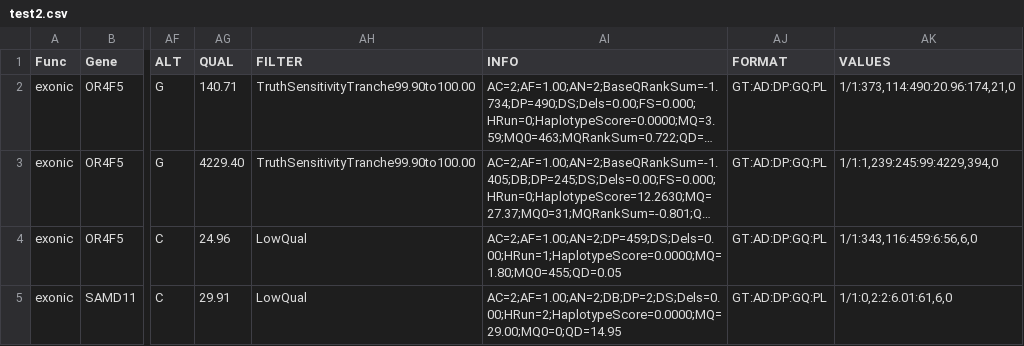
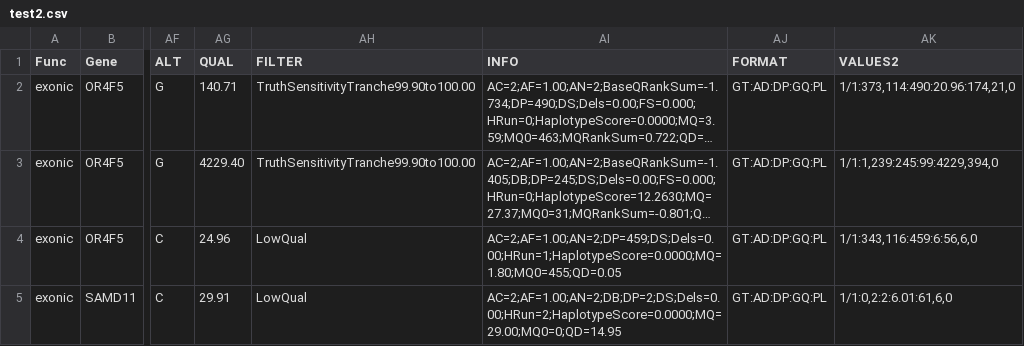
Before and after one commit to magnusdv/filtus, a CSV file: filtus/testfiles/test2.csv, drawn as a sheet; only a part is shown, gaps mark what is left out; long unchanged cells end in …; the diff names each change by its address in the sheet, - before the commit and + after, or states it on an @@ line.

```diff
--- a/filtus/testfiles/test2.csv
+++ b/filtus/testfiles/test2.csv
-AK1: VALUES
+AK1: VALUES2
```
Also changed, not shown: filtus/testfiles/test1.csv, 3 other files.
